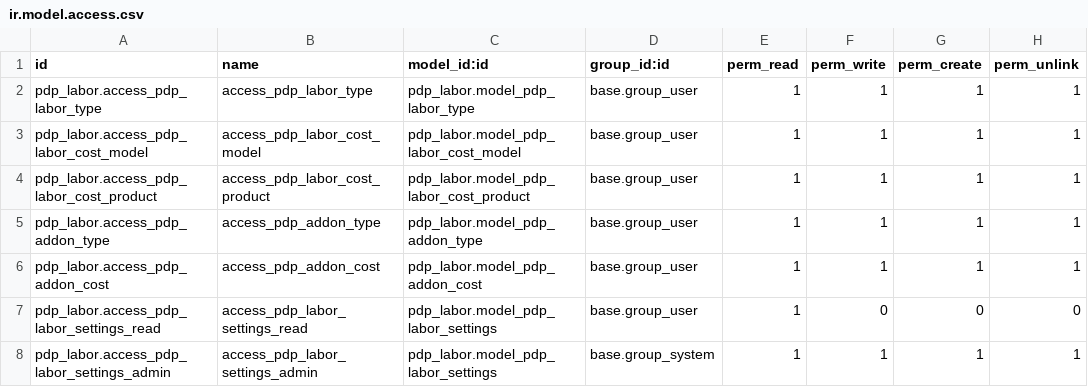
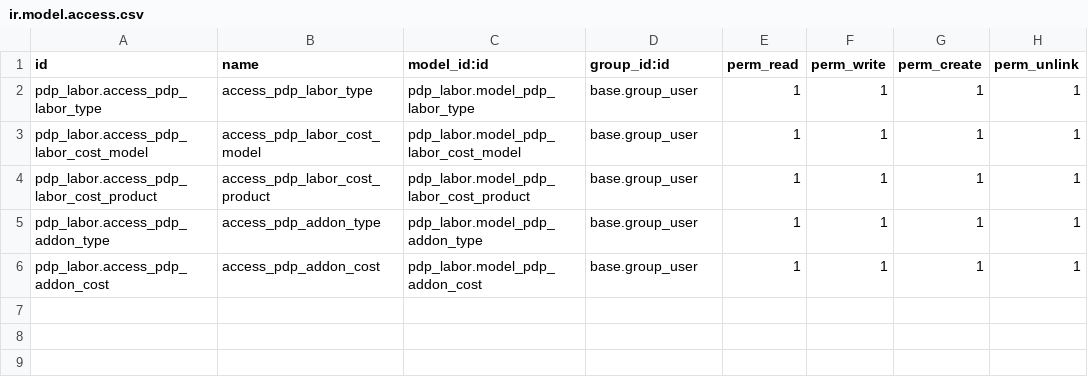
Before and after one commit to augustin-bresset/rubicon-suite, a CSV file: rubicon_addons/pdp_labor/security/ir.model.access.csv, drawn as a sheet.

Commit message:
pdp(feat) pdp_base added for configuration and default values

```diff
--- a/rubicon_addons/pdp_labor/security/ir.model.access.csv
+++ b/rubicon_addons/pdp_labor/security/ir.model.access.csv
@@ -6,3 +6 @@ pdp_labor.access_pdp_addon_type,access_pdp_addon_type,pdp_labor.model_pdp_addon_
 pdp_labor.access_pdp_addon_cost,access_pdp_addon_cost,pdp_labor.model_pdp_addon_cost,base.group_user,1,1,1,1
-pdp_labor.access_pdp_labor_settings_read,access_pdp_labor_settings_read,pdp_labor.model_pdp_labor_settings,base.group_user,1,0,0,0
-pdp_labor.access_pdp_labor_settings_admin,access_pdp_labor_settings_admin,pdp_labor.model_pdp_labor_settings,base.group_system,1,1,1,1
```
Also changed, not shown: 18 other files.
